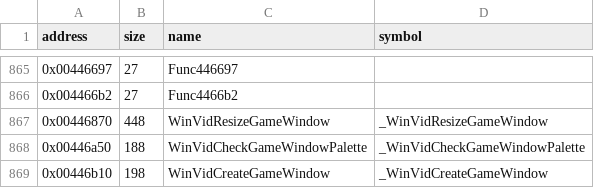
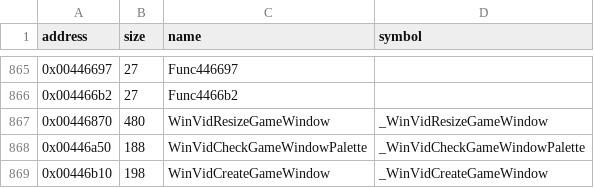
Before and after one commit to LostArtefacts/tr02, a CSV file: config/symbols.csv, drawn as a sheet; only a part is shown, gaps mark what is left out.

```diff
--- a/config/symbols.csv
+++ b/config/symbols.csv
@@ -866,3 +866,3 @@ address,size,name,symbol
 0x004466b2,27,Func4466b2,
-0x00446870,448,WinVidResizeGameWindow,_WinVidResizeGameWindow
+0x00446870,480,WinVidResizeGameWindow,_WinVidResizeGameWindow
 0x00446a50,188,WinVidCheckGameWindowPalette,_WinVidCheckGameWindowPalette
```
Also changed, not shown: 2 other files.
